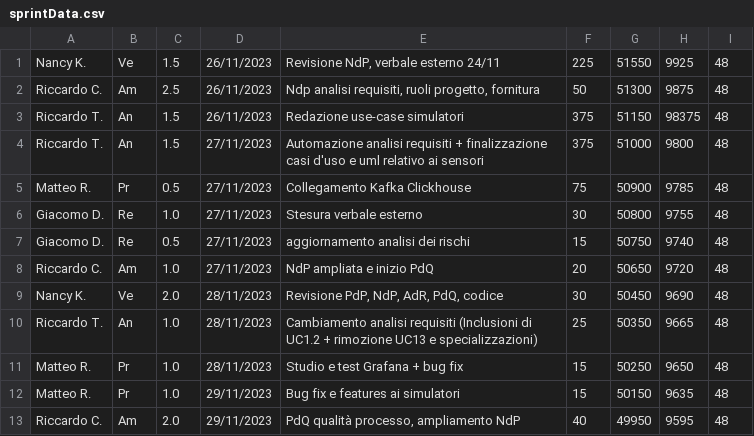
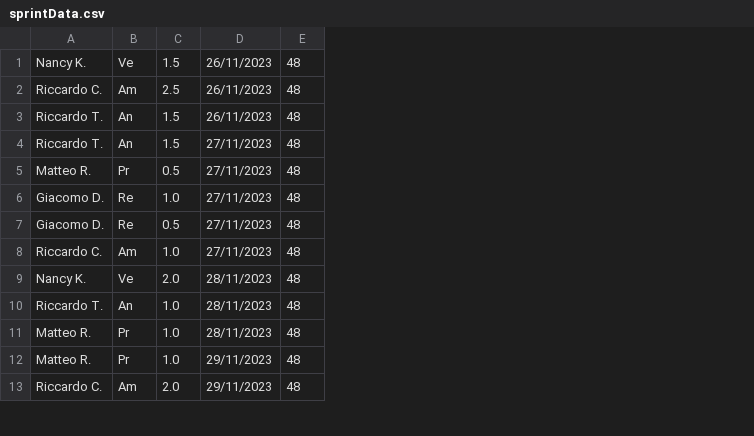
Before and after one commit to SWATEngineering/Docs, a CSV file: src/3_PB/PianoDiProgetto/sprintData/Sprint#02/sprintData.csv, drawn as a sheet; only a part is shown; the diff names each change by its address in the sheet, - before the commit and + after, or states it on an @@ line.

Commit message:
199 dix automazione consuntivi (#224)

```diff
--- a/src/3_PB/PianoDiProgetto/sprintData/Sprint#02/sprintData.csv
+++ b/src/3_PB/PianoDiProgetto/sprintData/Sprint#02/sprintData.csv
-column E, rows 1-13: Revisione NdP, verbale esterno 24/11 | Ndp analisi requisiti, ruoli progetto, fornitura | Redazione use-case simulatori | Automazione analisi requisiti + finalizzazione casi d'uso e uml relativo ai sensori | Collegamento Kafka Clickhouse | Stesura verbale esterno | aggiornamento analisi dei rischi | NdP ampliata e inizio PdQ | Revisione PdP, NdP, AdR, PdQ, codice | Cambiamento analisi requisiti (Inclusioni di UC1.2 + rimozione UC13 e specializzazioni) | Studio e test Grafana + bug fix | Bug fix e features ai simulatori | PdQ qualità processo, ampliamento NdP
-column F, rows 1-13: 225 | 50 | 375 | 375 | 75 | 30 | 15 | 20 | 30 | 25 | 15 | 15 | 40
-column G, rows 1-13: 51550 | 51300 | 51150 | 51000 | 50900 | 50800 | 50750 | 50650 | 50450 | 50350 | 50250 | 50150 | 49950
-column H, rows 1-13: 9925 | 9875 | 98375 | 9800 | 9785 | 9755 | 9740 | 9720 | 9690 | 9665 | 9650 | 9635 | 9595
```
Also changed, not shown: src/3_PB/PianoDiProgetto/sprintData/Sprint#01/sprintData.csv, src/3_PB/PianoDiProgetto/sprintData/Sprint#03/sprintData.csv, 18 other files.
